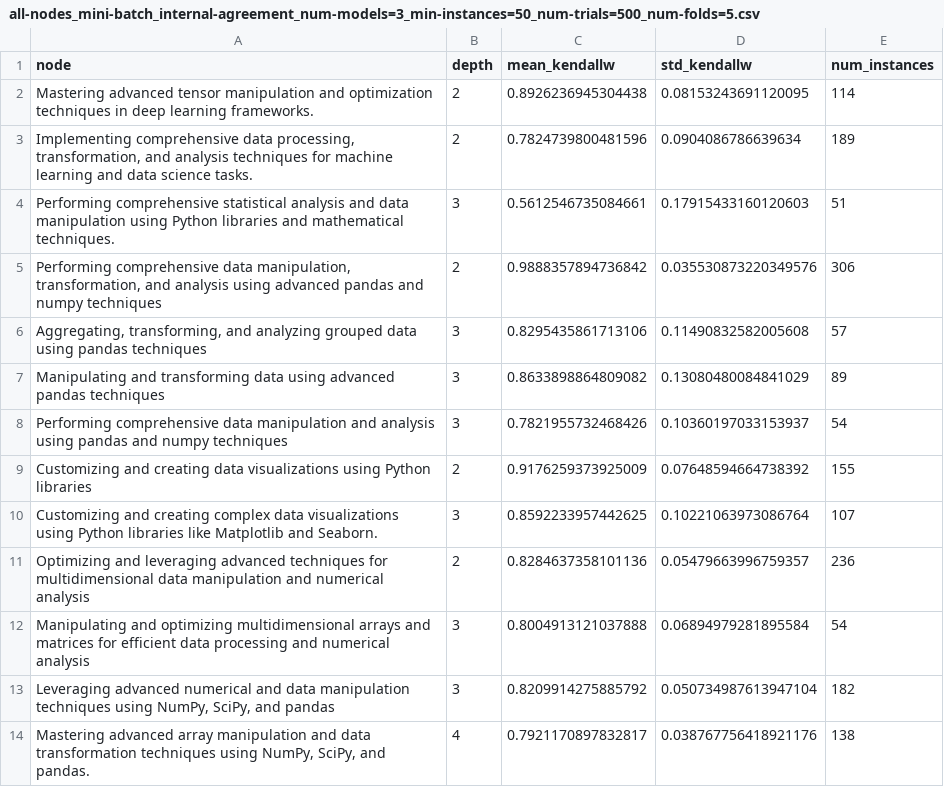
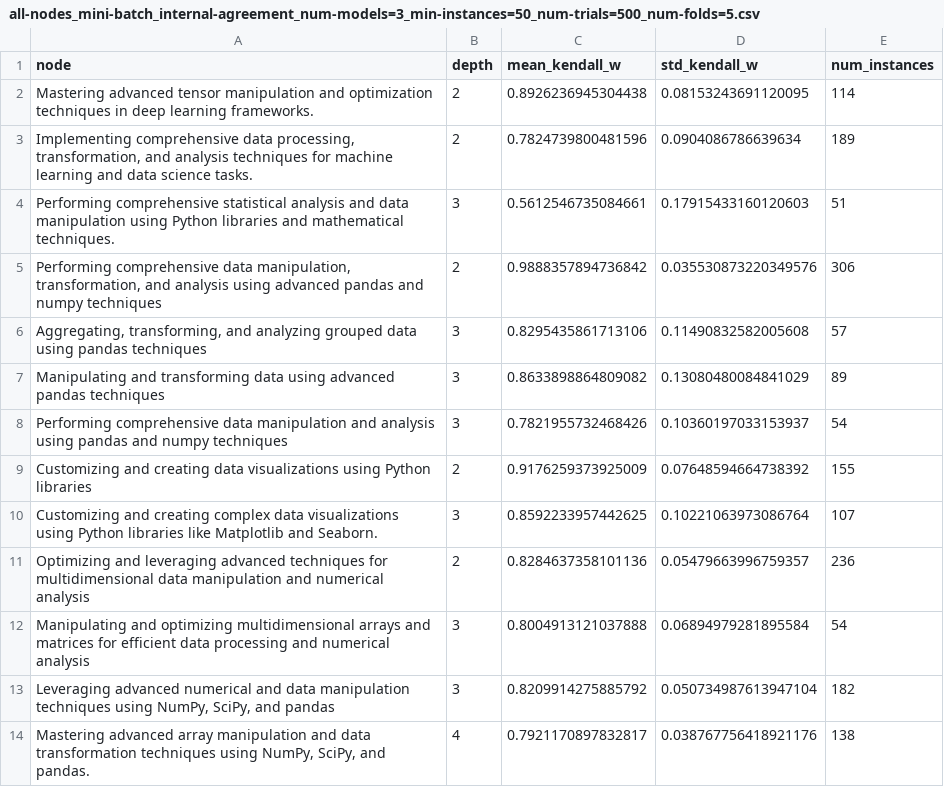
Before and after one commit to mpg05883/EvalTree, a CSV file: results/intra_node_analysis/data/DS-1000/all-nodes_mini-batch_internal-agreement_num-models=3_min-instances=50_num-trials=500_num-folds=5.csv, drawn as a sheet.

```diff
--- a/results/intra_node_analysis/data/DS-1000/all-nodes_mini-batch_internal-agreement_num-models=3_min-instances=50_num-trials=500_num-folds=5.csv
+++ b/results/intra_node_analysis/data/DS-1000/all-nodes_mini-batch_internal-agreement_num-models=3_min-instances=50_num-trials=500_num-folds=5.csv
@@ -1,2 +1,2 @@
-node,depth,mean_kendallw,std_kendallw,num_instances
+node,depth,mean_kendall_w,std_kendall_w,num_instances
 Mastering advanced tensor manipulation and optimization techniques in deep learning frameworks.,2,0.8926236945304438,0.08153243691120095,114
```
Also changed, not shown: results/intra_node_analysis/data/MATH/all-nodes_mini-batch_internal-agreement_num-models=5_min-instances=50_num-trials=500_num-folds=5.csv, results/intra_node_analysis/data/MMLU/all-nodes_mini-batch_internal-agreement_num-models=9_min-instances=50_num-trials=500_num-folds=5.csv, 19 other files.
